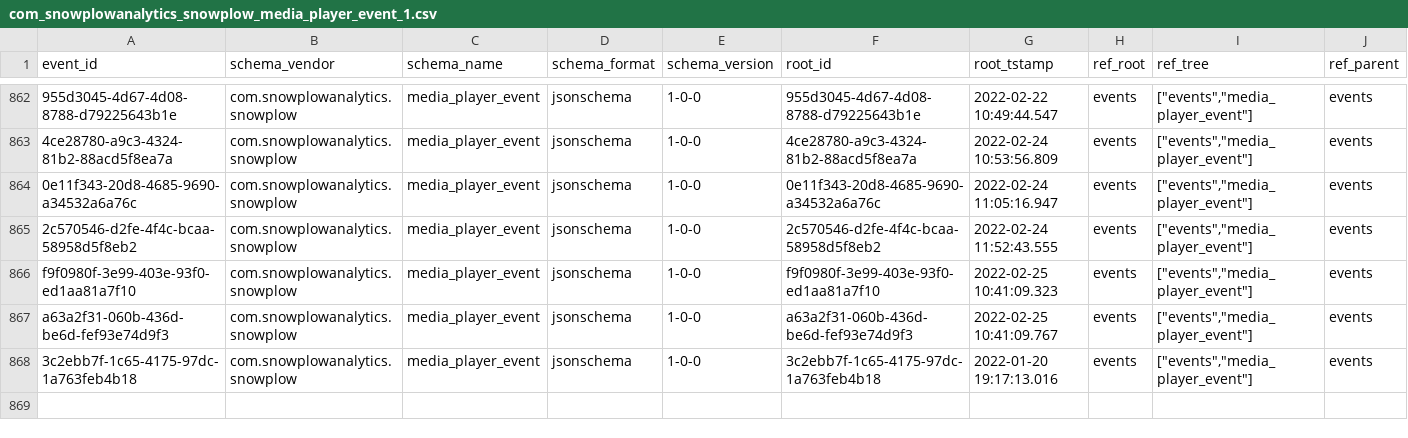
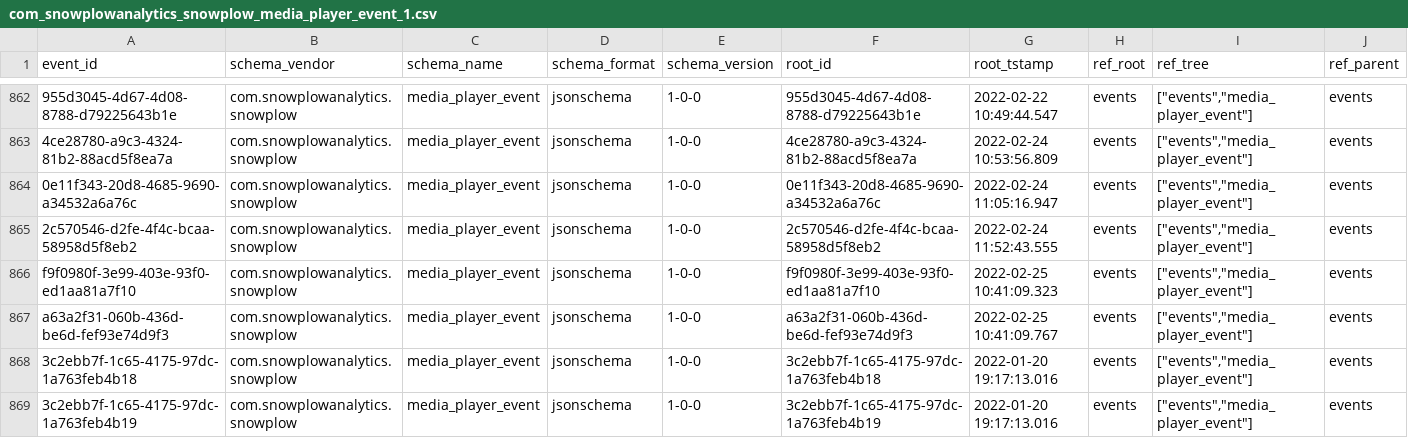
Before and after one commit to snowplow/dbt-snowplow-media-player, a CSV file: integration_tests/data/source/com_snowplowanalytics_snowplow_media_player_event_1.csv, drawn as a sheet; only a part is shown, gaps mark what is left out; rows hold the shown columns only; the diff names each change by its address in the sheet, - before the commit and + after, or states it on an @@ line.

```diff
--- a/integration_tests/data/source/com_snowplowanalytics_snowplow_media_player_event_1.csv
+++ b/integration_tests/data/source/com_snowplowanalytics_snowplow_media_player_event_1.csv
+row 869: 3c2ebb7f-1c65-4175-97dc-1a763feb4b19 | com.snowplowanalytics.snowplow | media_player_event | jsonschema | 1-0-0 | 3c2ebb7f-1c65-4175-97dc-1a763feb4b19 | 2022-01-20 19:17:13.016 | events | ["events","media_player_event"] | events
```
Also changed, not shown: integration_tests/data/expected/snowplow_media_player_base_expected.csv, integration_tests/data/expected/snowplow_media_player_media_ads_expected.csv, 34 other files.
